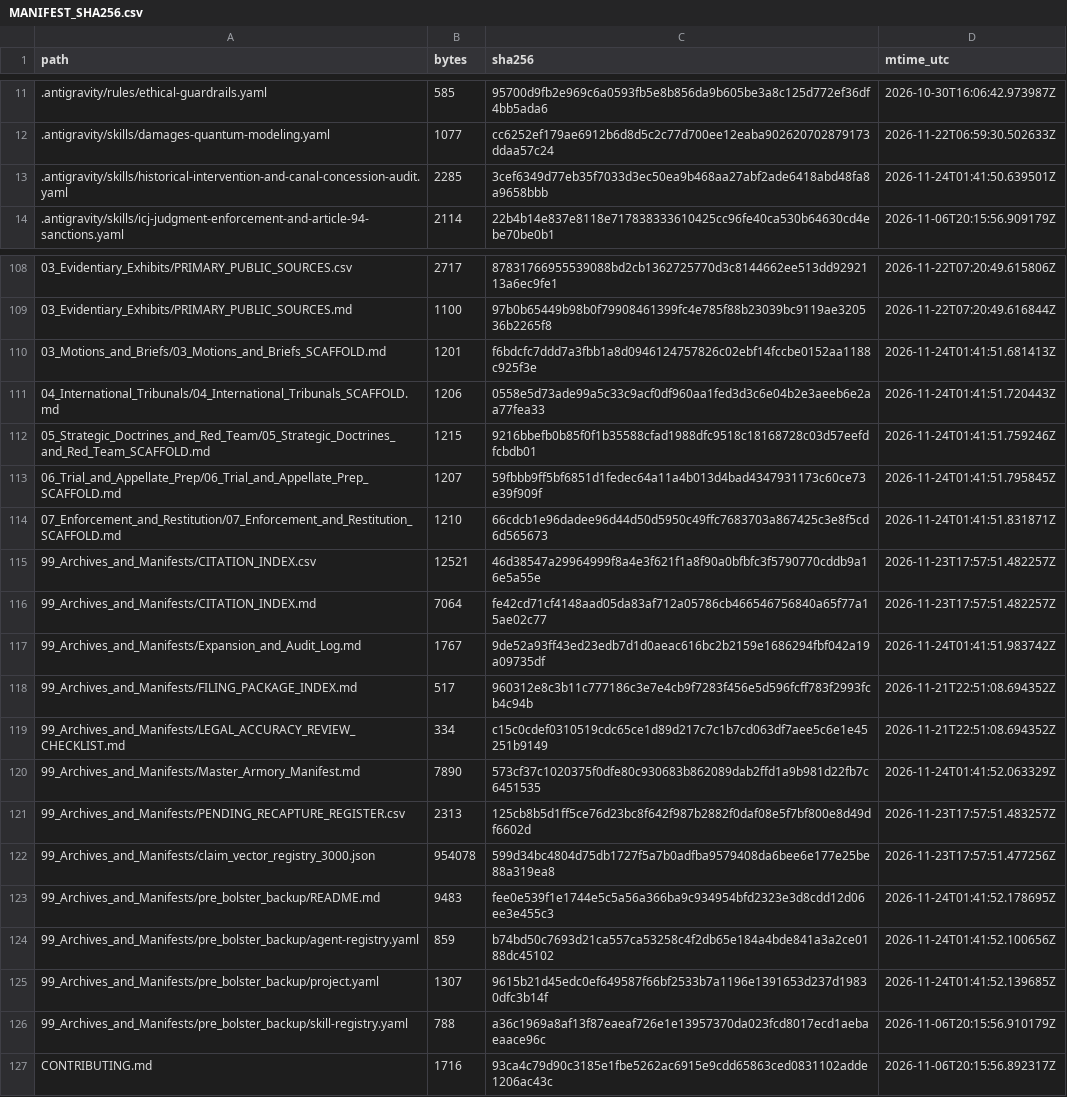
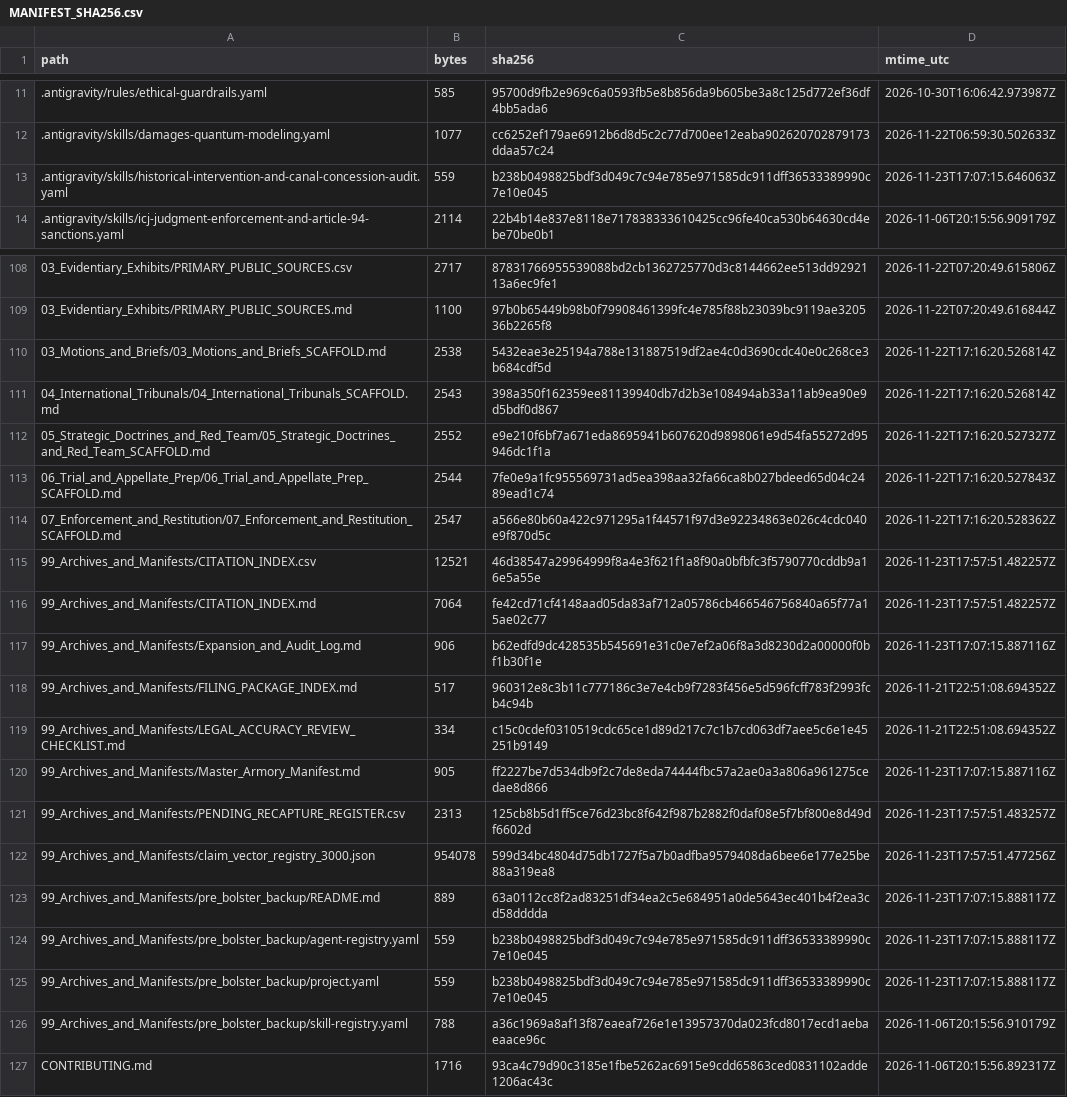
Before and after one commit to GlobalRestitutionAlliance/turtle-island-us-ca-lone-pine-paiute-shoshone-tribe-master-litigation, a CSV file: 99_Archives_and_Manifests/MANIFEST_SHA256.csv, drawn as a sheet; only a part is shown, gaps mark what is left out; the diff covers the shown part only.

```diff
--- a/99_Archives_and_Manifests/MANIFEST_SHA256.csv
+++ b/99_Archives_and_Manifests/MANIFEST_SHA256.csv
@@ -12,3 +12,3 @@ path,bytes,sha256,mtime_utc
 .antigravity/skills/damages-quantum-modeling.yaml,1077,cc6252ef179ae6912b6d8d5c2c77d700ee12eaba902620702879173ddaa57c24,2026-11-22T06:59:30.502633Z
-.antigravity/skills/historical-intervention-and-canal-concession-audit.yaml,2285,3cef6349d77eb35f7033d3ec50ea9b468aa27abf2ade6418abd48fa8a9658bbb,2026-11-24T01:41:50.639501Z
+.antigravity/skills/historical-intervention-and-canal-concession-audit.yaml,559,b238b0498825bdf3d049c7c94e785e971585dc911dff36533389990c7e10e045,2026-11-23T17:07:15.646063Z
 .antigravity/skills/icj-judgment-enforcement-and-article-94-sanctions.yaml,2114,22b4b14e837e8118e717838333610425cc96fe40ca530b64630cd4ebe70be0b1,2026-11-06T20:15:56.909179Z
@@ -109,18 +109,18 @@ path,bytes,sha256,mtime_utc
 03_Evidentiary_Exhibits/PRIMARY_PUBLIC_SOURCES.md,1100,97b0b65449b98b0f79908461399fc4e785f88b23039bc9119ae320536b2265f8,2026-11-22T07:20:49.616844Z
-03_Motions_and_Briefs/03_Motions_and_Briefs_SCAFFOLD.md,1201,f6bdcfc7ddd7a3fbb1a8d0946124757826c02ebf14fccbe0152aa1188c925f3e,2026-11-24T01:41:51.681413Z
-04_International_Tribunals/04_International_Tribunals_SCAFFOLD.md,1206,0558e5d73ade99a5c33c9acf0df960aa1fed3d3c6e04b2e3aeeb6e2aa77fea33,2026-11-24T01:41:51.720443Z
-05_Strategic_Doctrines_and_Red_Team/05_Strategic_Doctrines_and_Red_Team_SCAFFOLD.md,1215,9216bbefb0b85f0f1b35588cfad1988dfc9518c18168728c03d57eefdfcbdb01,2026-11-24T01:41:51.759246Z
-06_Trial_and_Appellate_Prep/06_Trial_and_Appellate_Prep_SCAFFOLD.md,1207,59fbbb9ff5bf6851d1fedec64a11a4b013d4bad4347931173c60ce73e39f909f,2026-11-24T01:41:51.795845Z
-07_Enforcement_and_Restitution/07_Enforcement_and_Restitution_SCAFFOLD.md,1210,66cdcb1e96dadee96d44d50d5950c49ffc7683703a867425c3e8f5cd6d565673,2026-11-24T01:41:51.831871Z
+03_Motions_and_Briefs/03_Motions_and_Briefs_SCAFFOLD.md,2538,5432eae3e25194a788e131887519df2ae4c0d3690cdc40e0c268ce3b684cdf5d,2026-11-22T17:16:20.526814Z
+04_International_Tribunals/04_International_Tribunals_SCAFFOLD.md,2543,398a350f162359ee81139940db7d2b3e108494ab33a11ab9ea90e9d5bdf0d867,2026-11-22T17:16:20.526814Z
+05_Strategic_Doctrines_and_Red_Team/05_Strategic_Doctrines_and_Red_Team_SCAFFOLD.md,2552,e9e210f6bf7a671eda8695941b607620d9898061e9d54fa55272d95946dc1f1a,2026-11-22T17:16:20.527327Z
+06_Trial_and_Appellate_Prep/06_Trial_and_Appellate_Prep_SCAFFOLD.md,2544,7fe0e9a1fc955569731ad5ea398aa32fa66ca8b027bdeed65d04c2489ead1c74,2026-11-22T17:16:20.527843Z
+07_Enforcement_and_Restitution/07_Enforcement_and_Restitution_SCAFFOLD.md,2547,a566e80b60a422c971295a1f44571f97d3e92234863e026c4cdc040e9f870d5c,2026-11-22T17:16:20.528362Z
 99_Archives_and_Manifests/CITATION_INDEX.csv,12521,46d38547a29964999f8a4e3f621f1a8f90a0bfbfc3f5790770cddb9a16e5a55e,2026-11-23T17:57:51.482257Z
 99_Archives_and_Manifests/CITATION_INDEX.md,7064,fe42cd71cf4148aad05da83af712a05786cb466546756840a65f77a15ae02c77,2026-11-23T17:57:51.482257Z
-99_Archives_and_Manifests/Expansion_and_Audit_Log.md,1767,9de52a93ff43ed23edb7d1d0aeac616bc2b2159e1686294fbf042a19a09735df,2026-11-24T01:41:51.983742Z
+99_Archives_and_Manifests/Expansion_and_Audit_Log.md,906,b62edfd9dc428535b545691e31c0e7ef2a06f8a3d8230d2a00000f0bf1b30f1e,2026-11-23T17:07:15.887116Z
 99_Archives_and_Manifests/FILING_PACKAGE_INDEX.md,517,960312e8c3b11c777186c3e7e4cb9f7283f456e5d596fcff783f2993fcb4c94b,2026-11-21T22:51:08.694352Z
 99_Archives_and_Manifests/LEGAL_ACCURACY_REVIEW_CHECKLIST.md,334,c15c0cdef0310519cdc65ce1d89d217c7c1b7cd063df7aee5c6e1e45251b9149,2026-11-21T22:51:08.694352Z
-99_Archives_and_Manifests/Master_Armory_Manifest.md,7890,573cf37c1020375f0dfe80c930683b862089dab2ffd1a9b981d22fb7c6451535,2026-11-24T01:41:52.063329Z
+99_Archives_and_Manifests/Master_Armory_Manifest.md,905,ff2227be7d534db9f2c7de8eda74444fbc57a2ae0a3a806a961275cedae8d866,2026-11-23T17:07:15.887116Z
 99_Archives_and_Manifests/PENDING_RECAPTURE_REGISTER.csv,2313,125cb8b5d1ff5ce76d23bc8f642f987b2882f0daf08e5f7bf800e8d49df6602d,2026-11-23T17:57:51.483257Z
 99_Archives_and_Manifests/claim_vector_registry_3000.json,954078,599d34bc4804d75db1727f5a7b0adfba9579408da6bee6e177e25be88a319ea8,2026-11-23T17:57:51.477256Z
-99_Archives_and_Manifests/pre_bolster_backup/README.md,9483,fee0e539f1e1744e5c5a56a366ba9c934954bfd2323e3d8cdd12d06ee3e455c3,2026-11-24T01:41:52.178695Z
-99_Archives_and_Manifests/pre_bolster_backup/agent-registry.yaml,859,b74bd50c7693d21ca557ca53258c4f2db65e184a4bde841a3a2ce0188dc45102,2026-11-24T01:41:52.100656Z
-99_Archives_and_Manifests/pre_bolster_backup/project.yaml,1307,9615b21d45edc0ef649587f66bf2533b7a1196e1391653d237d19830dfc3b14f,2026-11-24T01:41:52.139685Z
+99_Archives_and_Manifests/pre_bolster_backup/README.md,889,63a0112cc8f2ad83251df34ea2c5e684951a0de5643ec401b4f2ea3cd58dddda,2026-11-23T17:07:15.888117Z
+99_Archives_and_Manifests/pre_bolster_backup/agent-registry.yaml,559,b238b0498825bdf3d049c7c94e785e971585dc911dff36533389990c7e10e045,2026-11-23T17:07:15.888117Z
+99_Archives_and_Manifests/pre_bolster_backup/project.yaml,559,b238b0498825bdf3d049c7c94e785e971585dc911dff36533389990c7e10e045,2026-11-23T17:07:15.888117Z
 99_Archives_and_Manifests/pre_bolster_backup/skill-registry.yaml,788,a36c1969a8af13f87eaeaf726e1e13957370da023fcd8017ecd1aebaeaace96c,2026-11-06T20:15:56.910179Z
```
Also changed, not shown: 77 edited cells elsewhere in this file, 37 other files.
